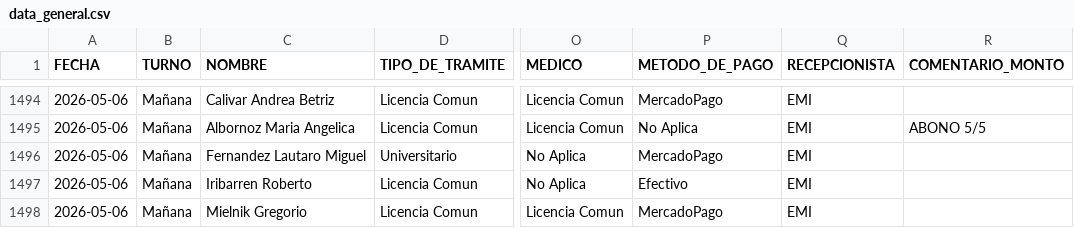
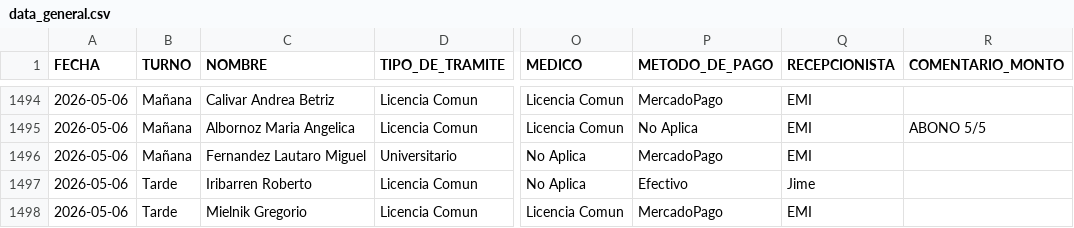
Before and after one commit to marianellaveronicacarrasco/signos_analisis_excel, a CSV file: data_general.csv, drawn as a sheet; only a part is shown, gaps mark what is left out; the diff covers the shown part only; the diff names each change by its address in the sheet, - before the commit and + after, or states it on an @@ line.

```diff
--- a/data_general.csv
+++ b/data_general.csv
-B1497:B1498 (TURNO): Mañana
+B1497:B1498 (TURNO): Tarde
-Q1497 (RECEPCIONISTA): EMI
+Q1497 (RECEPCIONISTA): Jime
```
Also changed, not shown: 2 added rows and 4 edited cells elsewhere in this file, data_papeles.csv.
